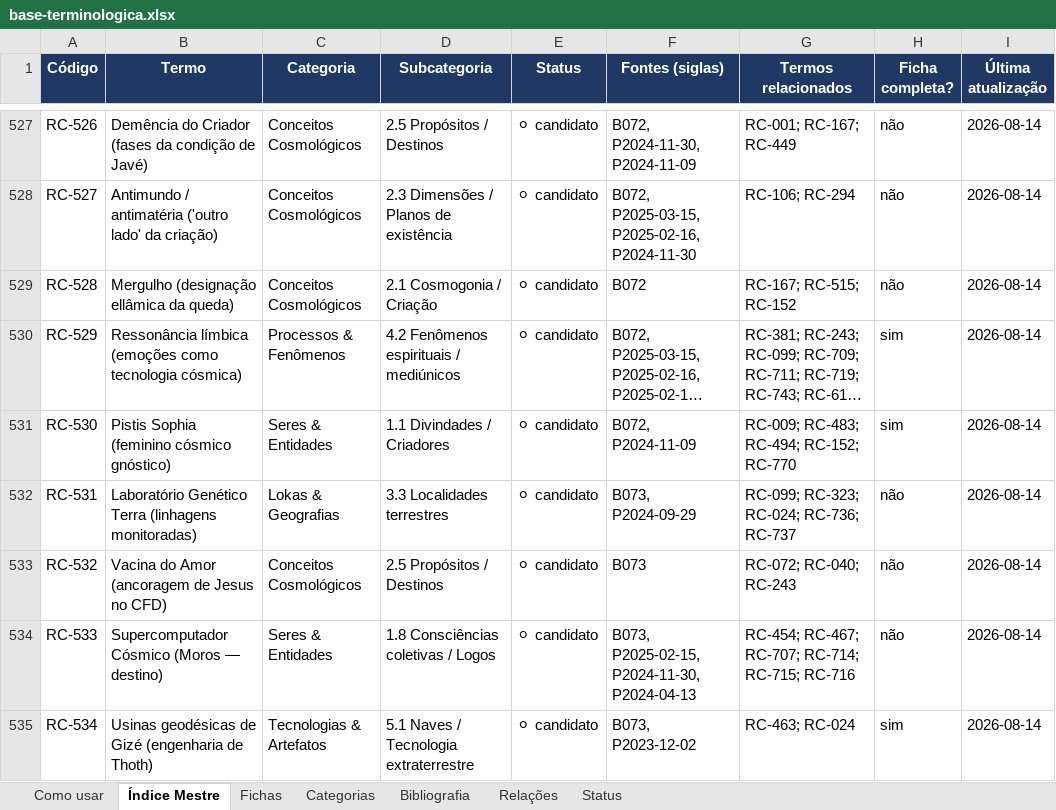
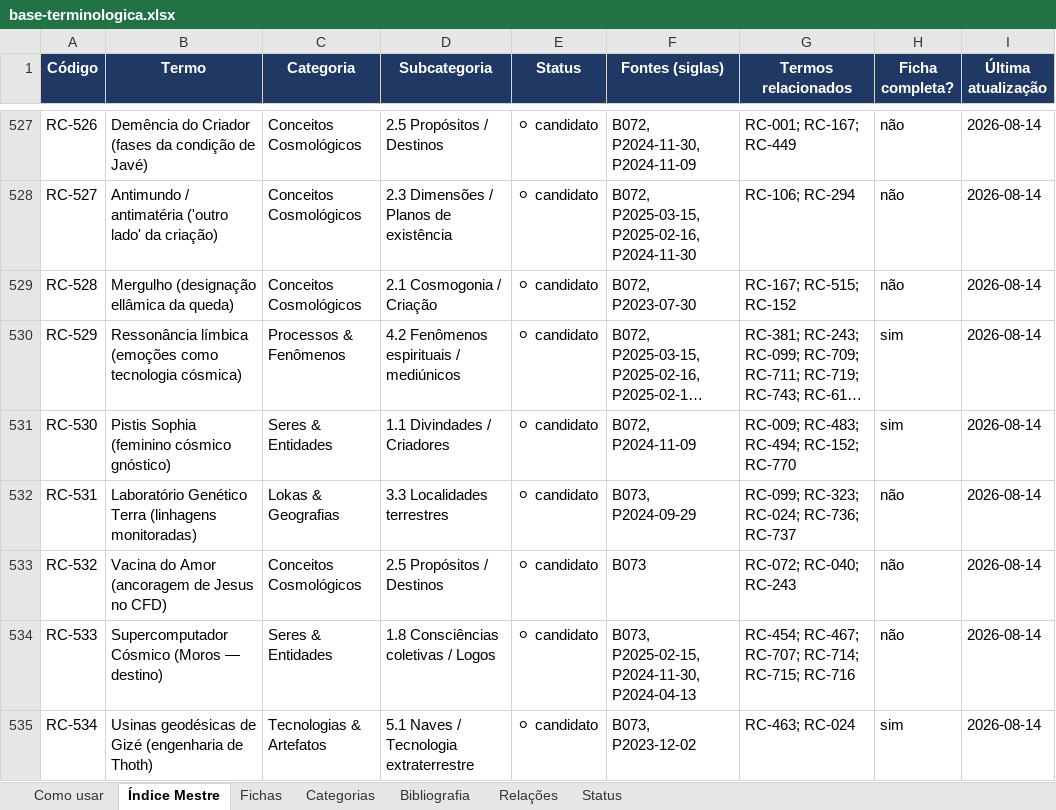
Before and after one commit to institutocura-maker/Termos-RC, an Excel workbook: base-terminologica.xlsx, sheet Índice Mestre, drawn as a sheet; only a part is shown, gaps mark what is left out; long unchanged cells end in …; values as stored, in another font and other column widths than the file's, no borders; the diff covers the shown part only; the diff names each change by its address in the sheet, - before the commit and + after, or states it on an @@ line.

```diff
--- a/base-terminologica.xlsx (sheet Índice Mestre)
+++ b/base-terminologica.xlsx (sheet Índice Mestre)
-F529 (Fontes (siglas)): B072
+F529 (Fontes (siglas)): B072, P2023-07-30
```
Also changed, not shown: 5 edited cells elsewhere in this sheet, sheet Fichas, 25 other files.
